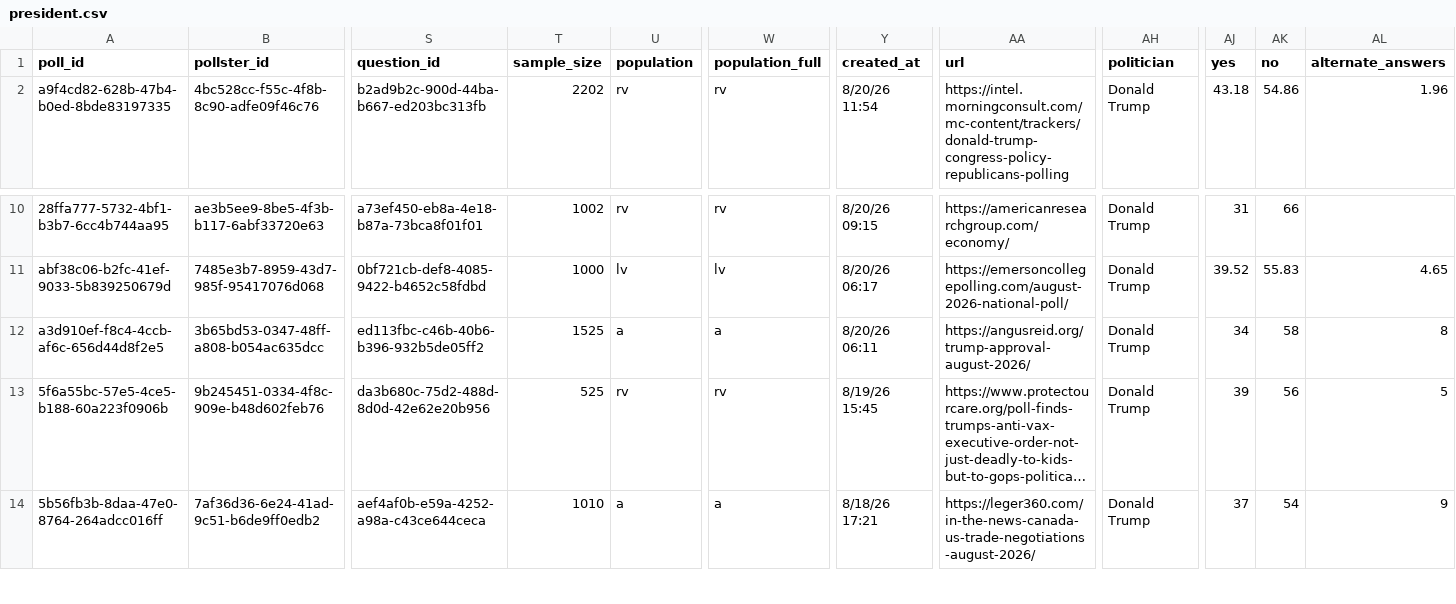
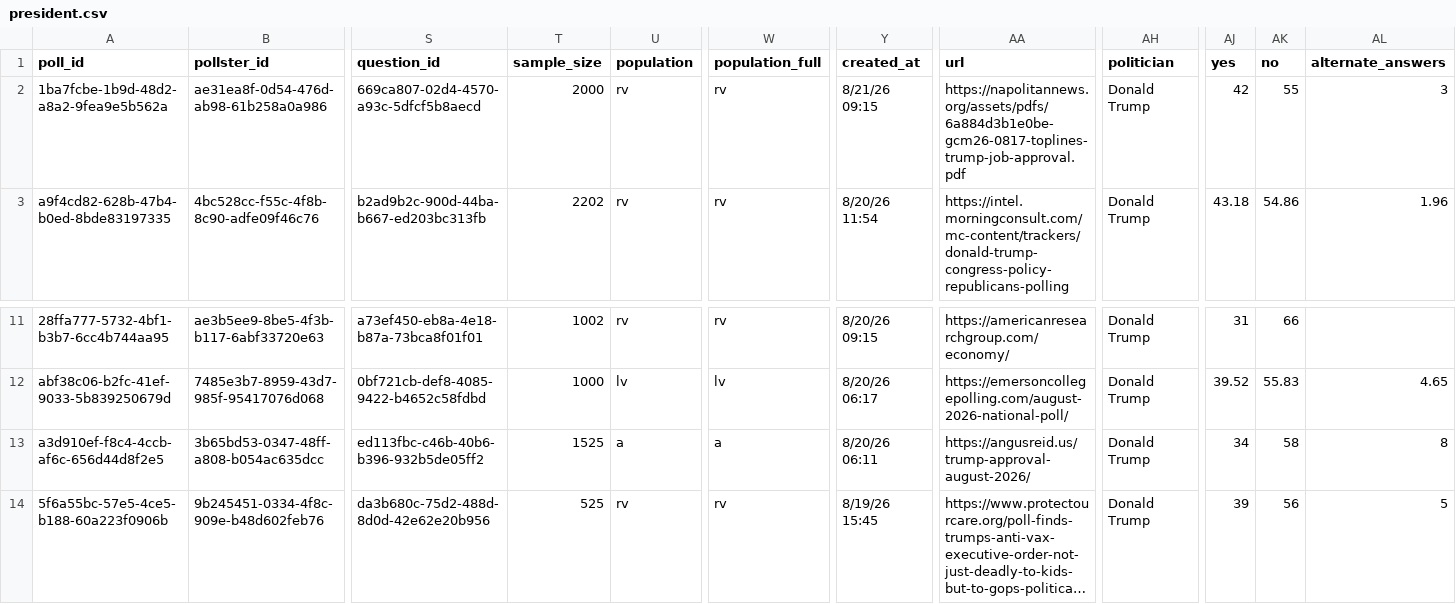
Before and after one commit to davidmold/spockpoll, a CSV file: president.csv, drawn as a sheet; only a part is shown, gaps mark what is left out; the shorter side is filled out with more unchanged rows; long unchanged cells end in …; addresses are those after the commit; rows hold the shown columns only; the diff names each change by its address in the sheet, - before the commit and + after, or states it on an @@ line.

```diff
--- a/president.csv
+++ b/president.csv
+row 2: 1ba7fcbe-1b9d-48d2-a8a2-9fea9e5b562a | ae31ea8f-0d54-476d-ab98-61b258a0a986 | 669ca807-02d4-4570-a93c-5dfcf5b8aecd | 2000 | rv | rv | 8/21/26 09:15 | https://napolitannews.org/assets/pdfs/6a884d3b1e0be-gcm26-0817-toplines-trump-job-approval.pdf | Donald Trump | 42 | 55 | 3
-AA13 (url): https://angusreid.org/trump-approval-august-2026/
+AA13 (url): https://angusreid.us/trump-approval-august-2026/
```
Also changed, not shown: economic.csv.
